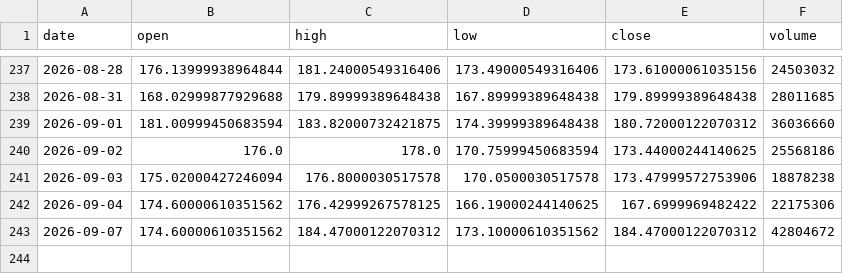
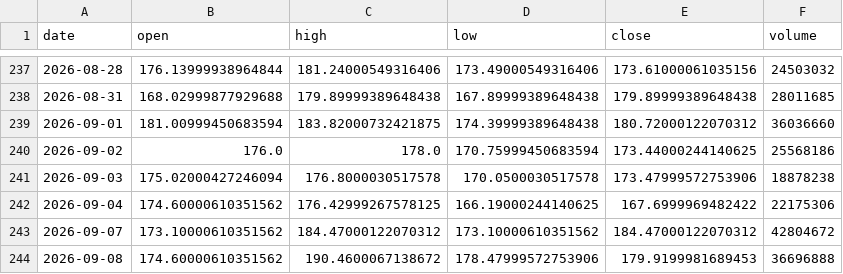
Before and after one commit to Luo923/stock-data-fetcher, a CSV file: data/stock_002281.csv, drawn as a sheet; only a part is shown, gaps mark what is left out.

```diff
--- a/data/stock_002281.csv
+++ b/data/stock_002281.csv
@@ -242,2 +242,3 @@ date,open,high,low,close,volume
 2026-09-04,174.60000610351562,176.42999267578125,166.19000244140625,167.6999969482422,22175306
-2026-09-07,174.60000610351562,184.47000122070312,173.10000610351562,184.47000122070312,42804672
+2026-09-07,173.10000610351562,184.47000122070312,173.10000610351562,184.47000122070312,42804672
+2026-09-08,174.60000610351562,190.4600067138672,178.47999572753906,179.9199981689453,36696888
```
Also changed, not shown: data/stock_002475.csv, data/stock_002738.csv, 32 other files.
